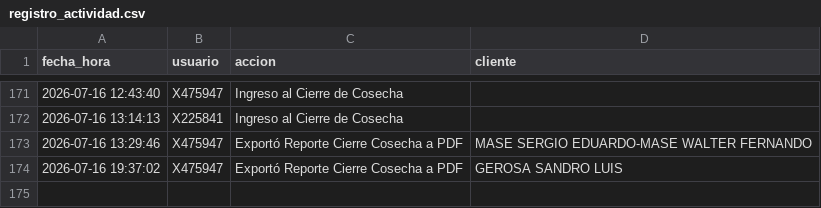
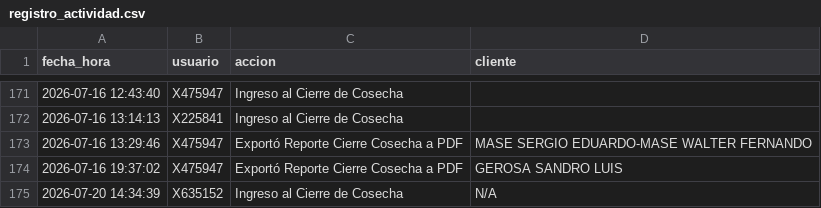
Before and after one commit to suyai-d/reportes-seguridad-db, a CSV file: registro_actividad.csv, drawn as a sheet; only a part is shown, gaps mark what is left out; the diff names each change by its address in the sheet, - before the commit and + after, or states it on an @@ line.

Commit message:
Log: X635152 - Ingreso al Cierre de Cosecha

```diff
--- a/registro_actividad.csv
+++ b/registro_actividad.csv
+row 175: 2026-07-20 14:34:39 | X635152 | Ingreso al Cierre de Cosecha | N/A
```
